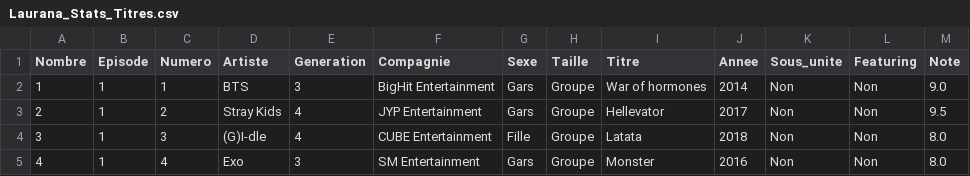
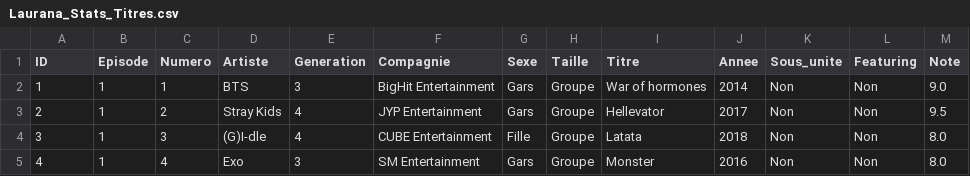
Before and after one commit to Layer09/K-Pop_Website, a CSV file: Donnees_CSV/Laurana/Laurana_Stats_Titres.csv, drawn as a sheet; only a part is shown.

Commit message:
Update Laurana_Stats_Titres.csv

```diff
--- a/Donnees_CSV/Laurana/Laurana_Stats_Titres.csv
+++ b/Donnees_CSV/Laurana/Laurana_Stats_Titres.csv
@@ -1,2 +1,2 @@
-Nombre,Episode,Numero,Artiste,Generation,Compagnie,Sexe,Taille,Titre,Annee,Sous_unite,Featuring,Note
+ID,Episode,Numero,Artiste,Generation,Compagnie,Sexe,Taille,Titre,Annee,Sous_unite,Featuring,Note
 1,1,1,BTS,3,BigHit Entertainment,Gars,Groupe,War of hormones,2014,Non,Non,9.0
```
